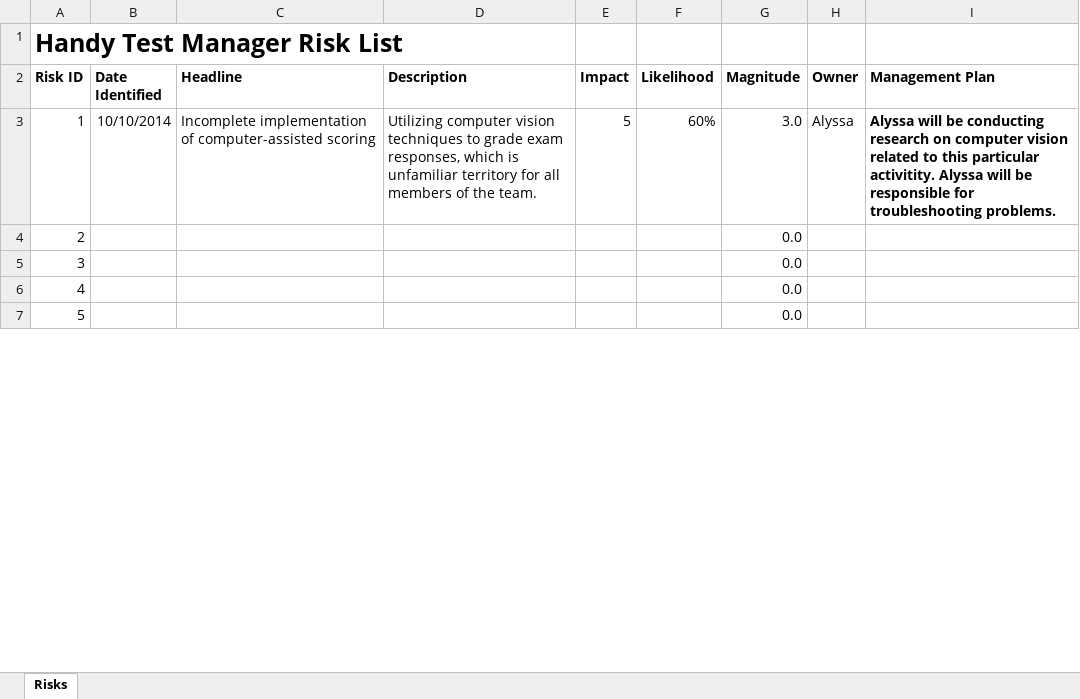
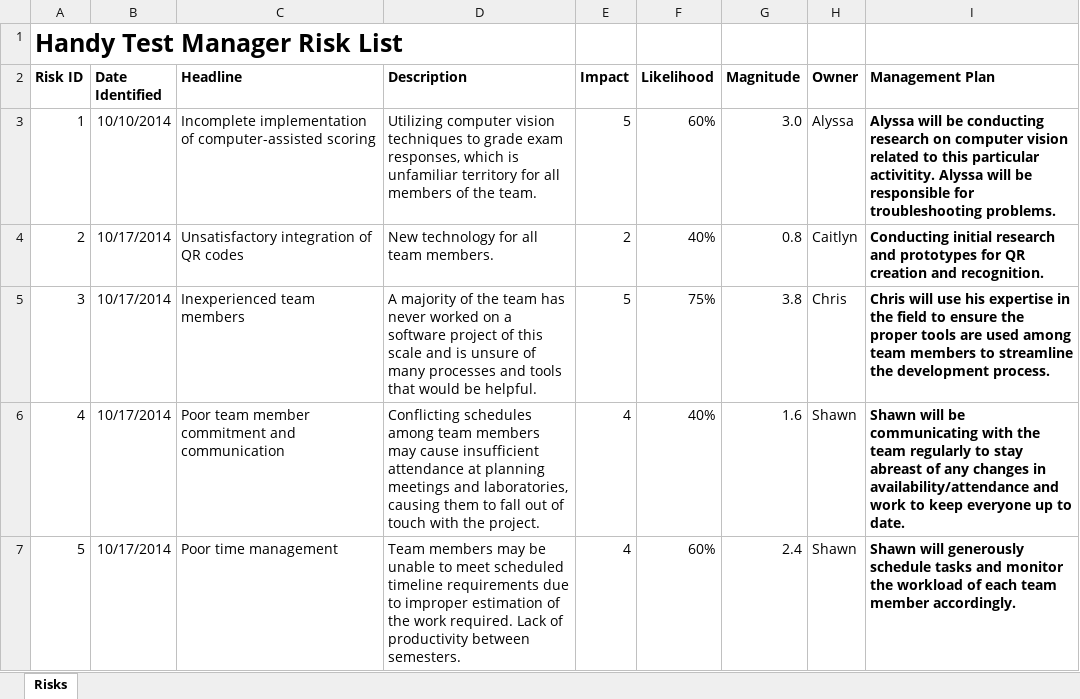
Before and after one commit to UmassDartmouthSeniorDesignTeam8/TestManager, an Excel workbook: RiskAssessment/Risk Assessment.xlsx, sheet Risks, drawn as a sheet; only a part is shown; values as stored, in another font and other column widths than the file's, no borders; the diff covers the shown part only; the diff names each change by its address in the sheet, - before the commit and + after, or states it on an @@ line.

Commit message:
Newest meeting minutes

```diff
--- a/RiskAssessment/Risk Assessment.xlsx (sheet Risks)
+++ b/RiskAssessment/Risk Assessment.xlsx (sheet Risks)
-B4:B7 (Date Identified): (empty)
+B4:B7 (Date Identified): 10/17/2014
-C4 (Headline): (empty)
+C4 (Headline): Unsatisfactory integration of QR codes
-D4 (Description): (empty)
+D4 (Description): New technology for all team members.
-E4 (Impact): (empty)
+E4 (Impact): 2
-F4 (Likelihood): (empty)
+F4 (Likelihood): 40%
-G4 (Magnitude): 0.0
+G4 (Magnitude): 0.8
-H4 (Owner): (empty)
+H4 (Owner): Caitlyn
-I4 (Management Plan): (empty)
+I4 (Management Plan): Conducting initial research and prototypes for QR creation and recognition.
-C5 (Headline): (empty)
+C5 (Headline): Inexperienced team members
-D5 (Description): (empty)
+D5 (Description): A majority of the team has never worked on a software project of this scale and is unsure of many processes and tools that would be helpful.
-E5 (Impact): (empty)
+E5 (Impact): 5
-F5 (Likelihood): (empty)
+F5 (Likelihood): 75%
-G5 (Magnitude): 0.0
+G5 (Magnitude): 3.8
-H5 (Owner): (empty)
+H5 (Owner): Chris
-I5 (Management Plan): (empty)
+I5 (Management Plan): Chris will use his expertise in the field to ensure the proper tools are used among team members to streamline the development process.
-C6 (Headline): (empty)
+C6 (Headline): Poor team member commitment and communication
-D6 (Description): (empty)
+D6 (Description): Conflicting schedules among team members may cause insufficient attendance at planning meetings and laboratories, causing them to fall out of touch with the project.
-E6:E7 (Impact): (empty)
+E6:E7 (Impact): 4
-F6 (Likelihood): (empty)
+F6 (Likelihood): 40%
-G6 (Magnitude): 0.0
+G6 (Magnitude): 1.6
-H6:H7 (Owner): (empty)
+H6:H7 (Owner): Shawn
-I6 (Management Plan): (empty)
+I6 (Management Plan): Shawn will be communicating with the team regularly to stay abreast of any changes in availability/attendance and work to keep everyone up to date.
-C7 (Headline): (empty)
+C7 (Headline): Poor time management
-D7 (Description): (empty)
+D7 (Description): Team members may be unable to meet scheduled timeline requirements due to improper estimation of the work required. Lack of productivity between semesters.
-F7 (Likelihood): (empty)
+F7 (Likelihood): 60%
-G7 (Magnitude): 0.0
+G7 (Magnitude): 2.4
-I7 (Management Plan): (empty)
+I7 (Management Plan): Shawn will generously schedule tasks and monitor the workload of each team member accordingly.
```
Also changed, not shown: 16 edited cells elsewhere in this sheet, 3 other files.
